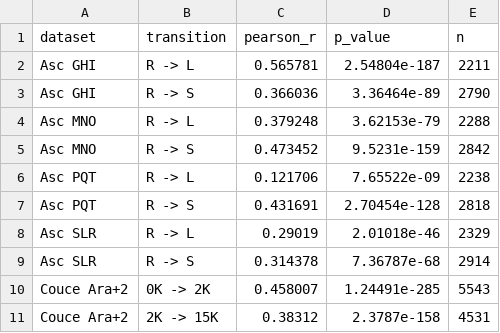
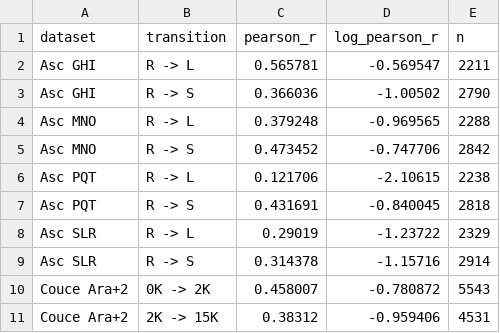
Before and after one commit to yotam-lif/evo_paper_code, a CSV file: data/TableS1_pearson_consecutive.csv, drawn as a sheet.

```diff
--- a/data/TableS1_pearson_consecutive.csv
+++ b/data/TableS1_pearson_consecutive.csv
@@ -1,11 +1,11 @@
-dataset,transition,pearson_r,p_value,n
-Asc GHI,R -> L,0.565781,2.54804e-187,2211
-Asc GHI,R -> S,0.366036,3.36464e-89,2790
-Asc MNO,R -> L,0.379248,3.62153e-79,2288
-Asc MNO,R -> S,0.473452,9.5231e-159,2842
-Asc PQT,R -> L,0.121706,7.65522e-09,2238
-Asc PQT,R -> S,0.431691,2.70454e-128,2818
-Asc SLR,R -> L,0.29019,2.01018e-46,2329
-Asc SLR,R -> S,0.314378,7.36787e-68,2914
-Couce Ara+2,0K -> 2K,0.458007,1.24491e-285,5543
-Couce Ara+2,2K -> 15K,0.38312,2.3787e-158,4531
+dataset,transition,pearson_r,log_pearson_r,n
+Asc GHI,R -> L,0.565781,-0.569547,2211
+Asc GHI,R -> S,0.366036,-1.00502,2790
+Asc MNO,R -> L,0.379248,-0.969565,2288
+Asc MNO,R -> S,0.473452,-0.747706,2842
+Asc PQT,R -> L,0.121706,-2.10615,2238
+Asc PQT,R -> S,0.431691,-0.840045,2818
+Asc SLR,R -> L,0.29019,-1.23722,2329
+Asc SLR,R -> S,0.314378,-1.15716,2914
+Couce Ara+2,0K -> 2K,0.458007,-0.780872,5543
+Couce Ara+2,2K -> 15K,0.38312,-0.959406,4531
```
Also changed, not shown: 5 other files.
